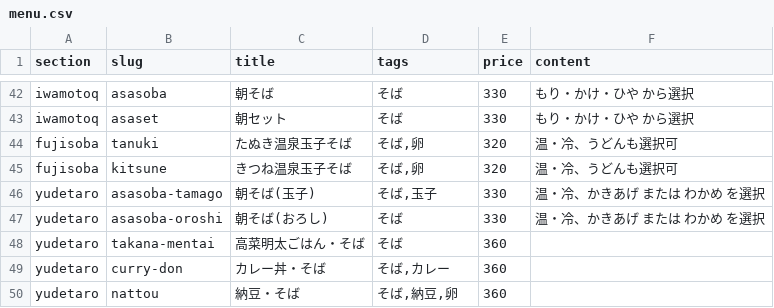
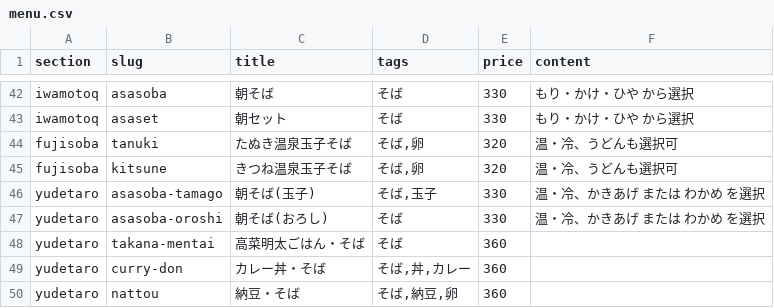
Before and after one commit to stay-home/asatei, a CSV file: data/menu.csv, drawn as a sheet; only a part is shown, gaps mark what is left out.

Commit message:
fix content tag

```diff
--- a/data/menu.csv
+++ b/data/menu.csv
@@ -48,3 +48,3 @@ yudetaro,asasoba-oroshi,朝そば(おろし),"そば",330,温・冷、かきあ
 yudetaro,takana-mentai,高菜明太ごはん・そば,"そば",360,
-yudetaro,curry-don,カレー丼・そば,"そば,カレー",360,
+yudetaro,curry-don,カレー丼・そば,"そば,丼,カレー",360,
 yudetaro,nattou,納豆・そば,"そば,納豆,卵",360,
```
Also changed, not shown: 1 other file.
